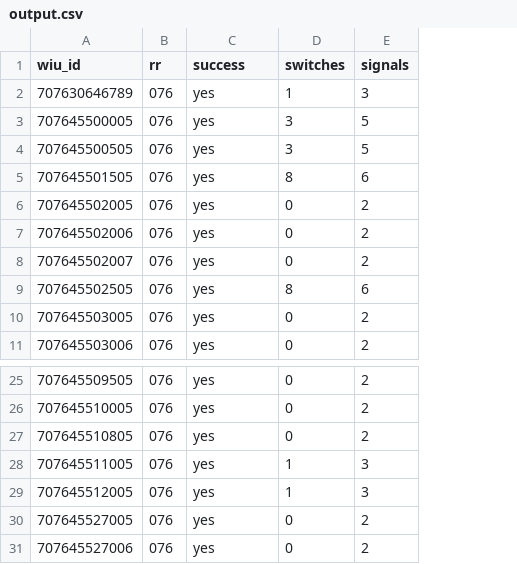
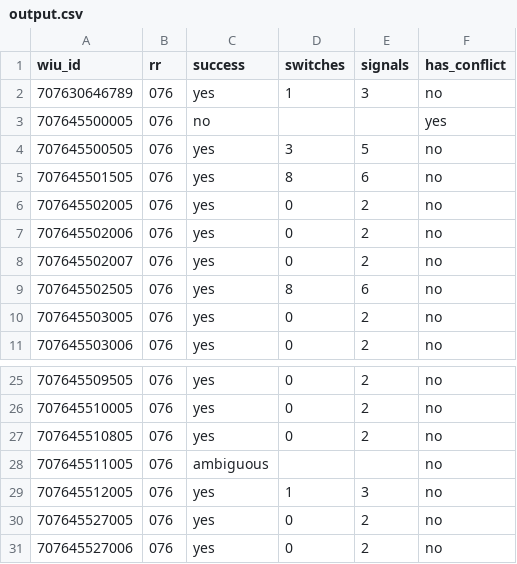
Before and after one commit to chestateegold/ItcDataFrameDecoder, a CSV file: output.csv, drawn as a sheet; only a part is shown, gaps mark what is left out; the diff names each change by its address in the sheet, - before the commit and + after, or states it on an @@ line.

Commit message:
Added additional pass allowing switch in motion bits

```diff
--- a/output.csv
+++ b/output.csv
+column F (has_conflict), rows 2-11: no | yes | no | no | no | no | no | no | no | no; rows 25-31: all no
-C3 (success): yes
+C3 (success): no
-D3 (switches): 3
+D3 (switches): (empty)
-E3 (signals): 5
+E3 (signals): (empty)
-C28 (success): yes
+C28 (success): ambiguous
-D28 (switches): 1
+D28 (switches): (empty)
-E28 (signals): 3
+E28 (signals): (empty)
```
Also changed, not shown: 8 other files.
